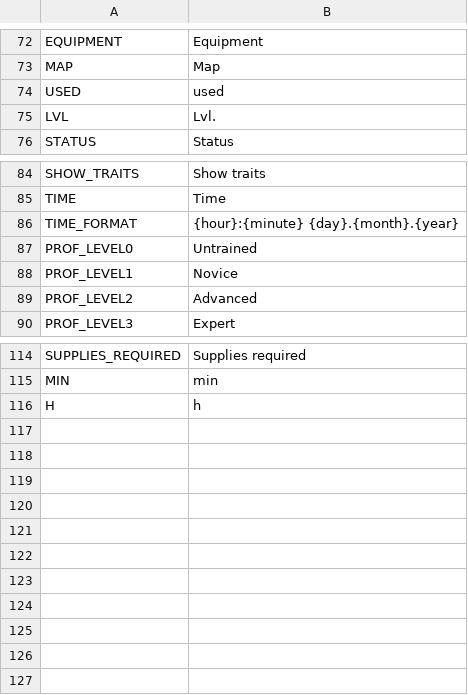
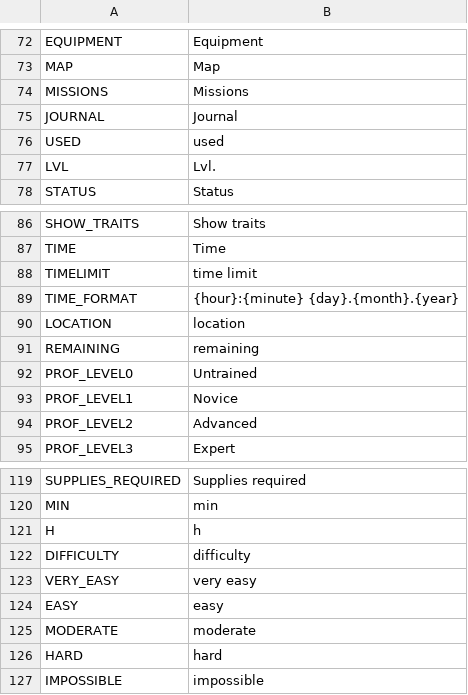
Before and after one commit to V-ktor/TR, a CSV file: translations/menu.csv, drawn as a sheet; only a part is shown, gaps mark what is left out; the diff names each change by its address in the sheet, - before the commit and + after, or states it on an @@ line.

```diff
--- a/translations/menu.csv
+++ b/translations/menu.csv
+row 74: MISSIONS | Missions
+row 75: JOURNAL | Journal
+row 88: TIMELIMIT | time limit
+row 90: LOCATION | location
+row 91: REMAINING | remaining
+row 122: DIFFICULTY | difficulty
+row 123: VERY_EASY | very easy
+row 124: EASY | easy
+row 125: MODERATE | moderate
+row 126: HARD | hard
+row 127: IMPOSSIBLE | impossible
```
Also changed, not shown: translations/events.csv, translations/log.csv, 27 other files.
